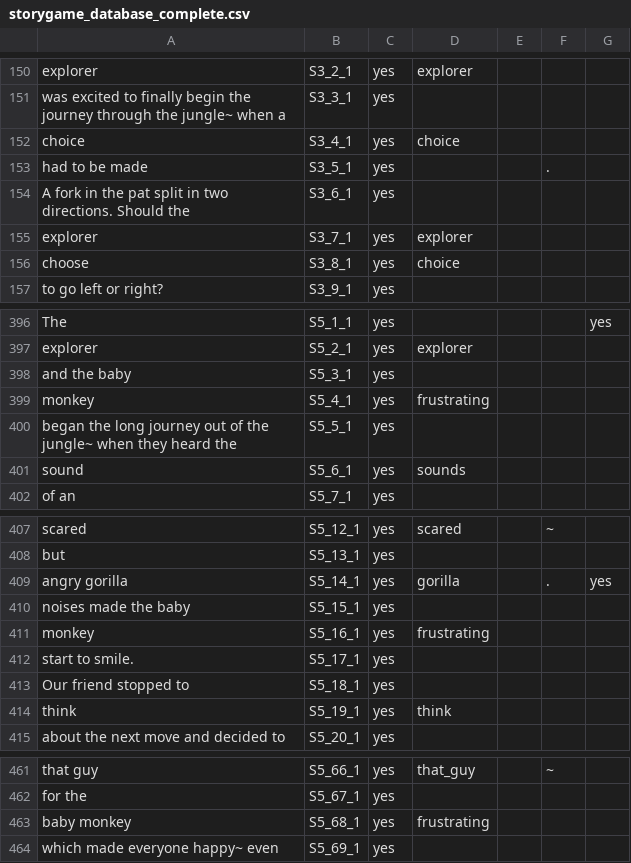
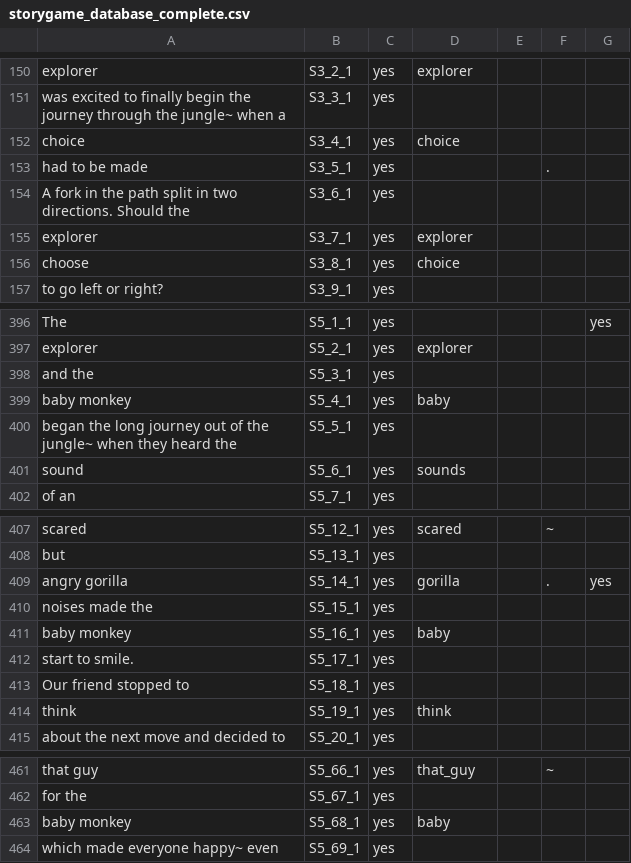
Before and after one commit to redbirdlearningdev1/Alula-Jungle, a CSV file: JungleGame/Assets/Resources/CSV_folder/storygame_database_complete.csv, drawn as a sheet; only a part is shown, gaps mark what is left out; the diff covers the shown part only.

```diff
--- a/JungleGame/Assets/Resources/CSV_folder/storygame_database_complete.csv
+++ b/JungleGame/Assets/Resources/CSV_folder/storygame_database_complete.csv
@@ -153,3 +153,3 @@ choice,S3_4_1,yes,choice,,,
 had to be made,S3_5_1,yes,,,.,
-A fork in the pat split in two directions. Should the,S3_6_1,yes,,,,
+A fork in the path split in two directions. Should the,S3_6_1,yes,,,,
 explorer,S3_7_1,yes,explorer,,,
@@ -397,4 +397,4 @@ The,S5_1_1,yes,,,,yes
 explorer,S5_2_1,yes,explorer,,,
-and the baby,S5_3_1,yes,,,,
-monkey,S5_4_1,yes,frustrating,,,
+and the,S5_3_1,yes,,,,
+baby monkey,S5_4_1,yes,baby,,,
 began the long journey out of the jungle~ when they heard the,S5_5_1,yes,,,,
@@ -409,4 +409,4 @@ but,S5_13_1,yes,,,,
 angry gorilla,S5_14_1,yes,gorilla,,.,yes
-noises made the baby,S5_15_1,yes,,,,
-monkey,S5_16_1,yes,frustrating,,,
+noises made the,S5_15_1,yes,,,,
+baby monkey,S5_16_1,yes,baby,,,
 start to smile.,S5_17_1,yes,,,,
@@ -462,3 +462,3 @@ that guy,S5_66_1,yes,that_guy,,~,
 for the ,S5_67_1,yes,,,,
-baby monkey,S5_68_1,yes,frustrating,,,
+baby monkey,S5_68_1,yes,baby,,,
 which made everyone happy~ even,S5_69_1,yes,,,,
```
Also changed, not shown: 18 edited cells elsewhere in this file, 27 other files.
